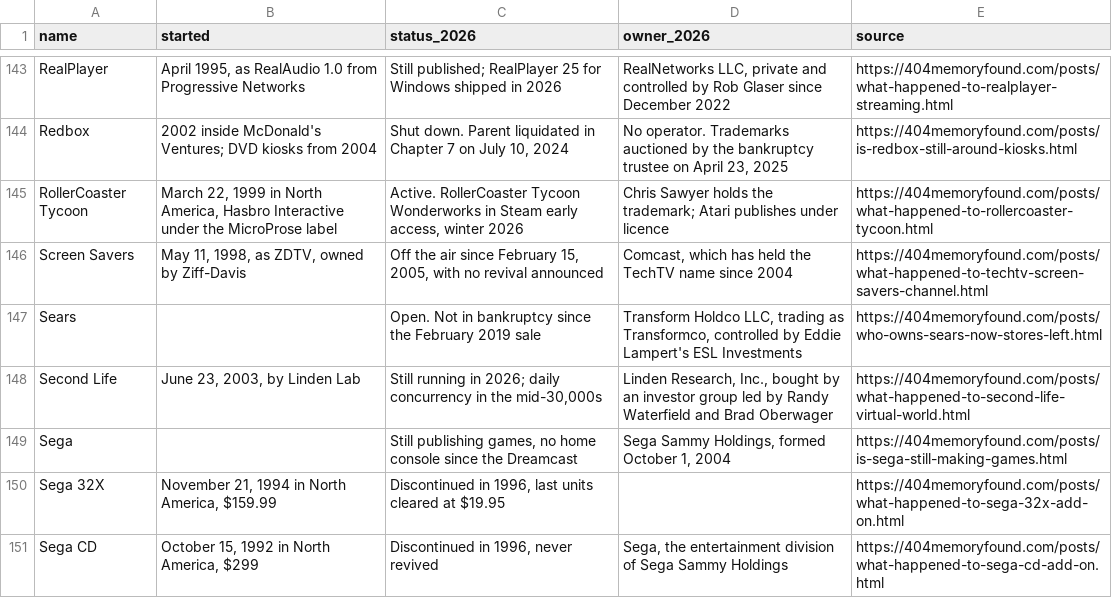
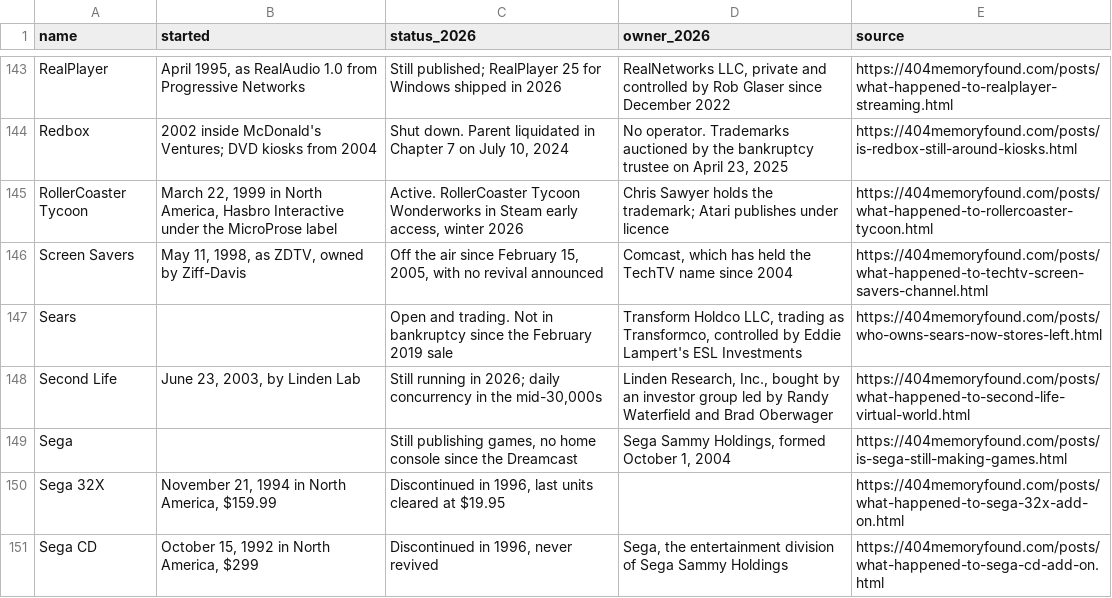
Before and after one commit to pnpaiva/404-memory-found, a CSV file: dead-brand-index.csv, drawn as a sheet; only a part is shown, gaps mark what is left out.

```diff
--- a/dead-brand-index.csv
+++ b/dead-brand-index.csv
@@ -146,3 +146,3 @@ RollerCoaster Tycoon,"March 22, 1999 in North America, Hasbro Interactive under
 Screen Savers,"May 11, 1998, as ZDTV, owned by Ziff-Davis","Off the air since February 15, 2005, with no revival announced","Comcast, which has held the TechTV name since 2004",https://404memoryfound.com/posts/what-happened-to-techtv-screen-savers-channel.html
-Sears,,Open. Not in bankruptcy since the February 2019 sale,"Transform Holdco LLC, trading as Transformco, controlled by Eddie Lampert's ESL Investments",https://404memoryfound.com/posts/who-owns-sears-now-stores-left.html
+Sears,,Open and trading. Not in bankruptcy since the February 2019 sale,"Transform Holdco LLC, trading as Transformco, controlled by Eddie Lampert's ESL Investments",https://404memoryfound.com/posts/who-owns-sears-now-stores-left.html
 Second Life,"June 23, 2003, by Linden Lab","Still running in 2026; daily concurrency in the mid-30,000s","Linden Research, Inc., bought by an investor group led by Randy Waterfield and Brad Oberwager",https://404memoryfound.com/posts/what-happened-to-second-life-virtual-world.html
```
Also changed, not shown: 13 other files.
